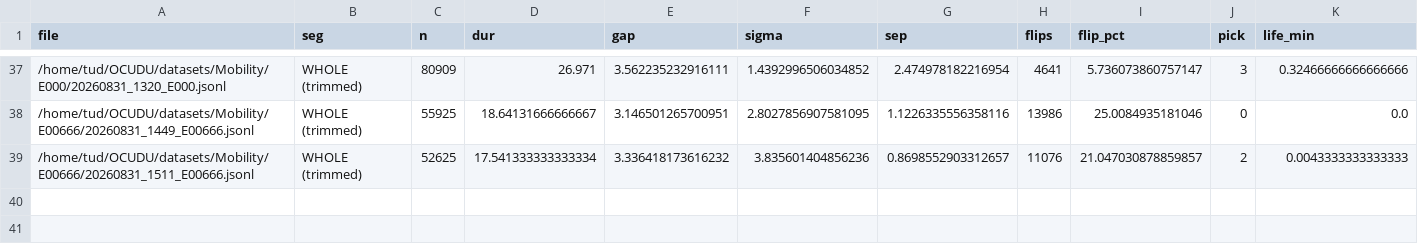
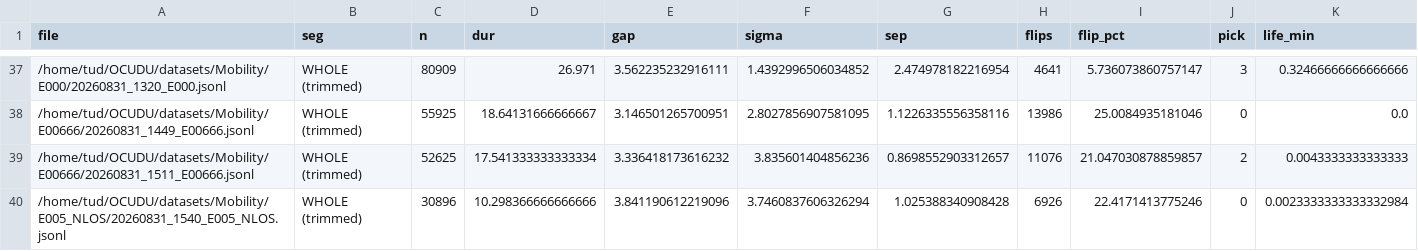
Before and after one commit to Ujjwal-Nano/OCUDU, a CSV file: datasets/campaign.csv, drawn as a sheet; only a part is shown, gaps mark what is left out; rows hold the shown columns only; the diff names each change by its address in the sheet, - before the commit and + after, or states it on an @@ line.

Commit message:
dataset: 20260831_1540_E005_NLOS — Dlos:3.2m , rx gain: 40, speed: 0.4 m/s, srs period:20m, metal rack and monitor

```diff
--- a/datasets/campaign.csv
+++ b/datasets/campaign.csv
+row 40: /home/tud/OCUDU/datasets/Mobility/E005_NLOS/20260831_1540_E005_NLOS.jsonl | WHOLE (trimmed) | 30896 | 10.298366666666666 | 3.841190612219096 | 3.7460837606326294 | 1.025388340908428 | 6926 | 22.4171413775246 | 0 | 0.0023333333333332984
```
Also changed, not shown: datasets/mobility_sweep.csv, 14 other files.
